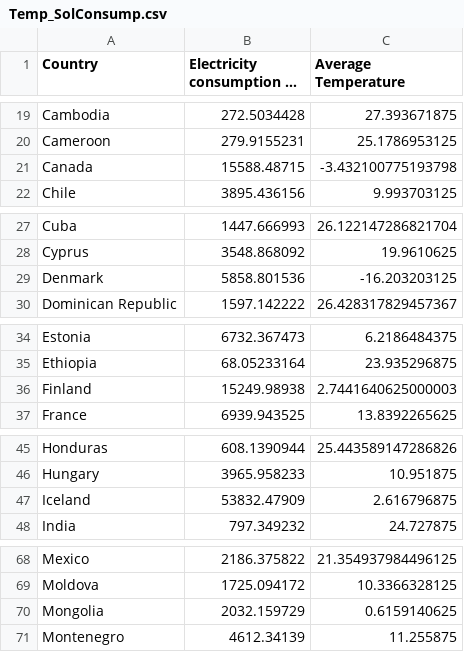
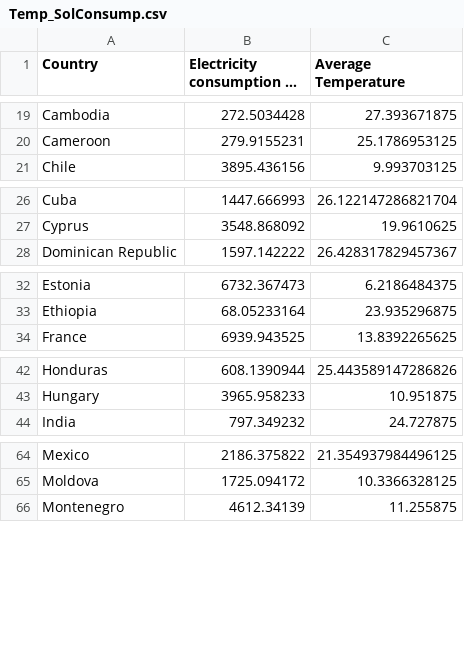
Before and after one commit to alexffsilva2001/alexffsilva2001.github.io, a CSV file: Temp_SolConsump.csv, drawn as a sheet; only a part is shown, gaps mark what is left out; long unchanged cells end in …; the diff covers the shown part only; the diff names each change by its address in the sheet, - before the commit and + after, or states it on an @@ line.

Commit message:
Add files via upload

```diff
--- a/Temp_SolConsump.csv
+++ b/Temp_SolConsump.csv
-row 21: Canada | 15588.48715 | -3.432100775193798
-row 29: Denmark | 5858.801536 | -16.203203125
-row 36: Finland | 15249.98938 | 2.7441640625000003
-row 47: Iceland | 53832.47909 | 2.616796875
-row 70: Mongolia | 2032.159729 | 0.6159140625
```
Also changed, not shown: 1 removed row elsewhere in this file.
